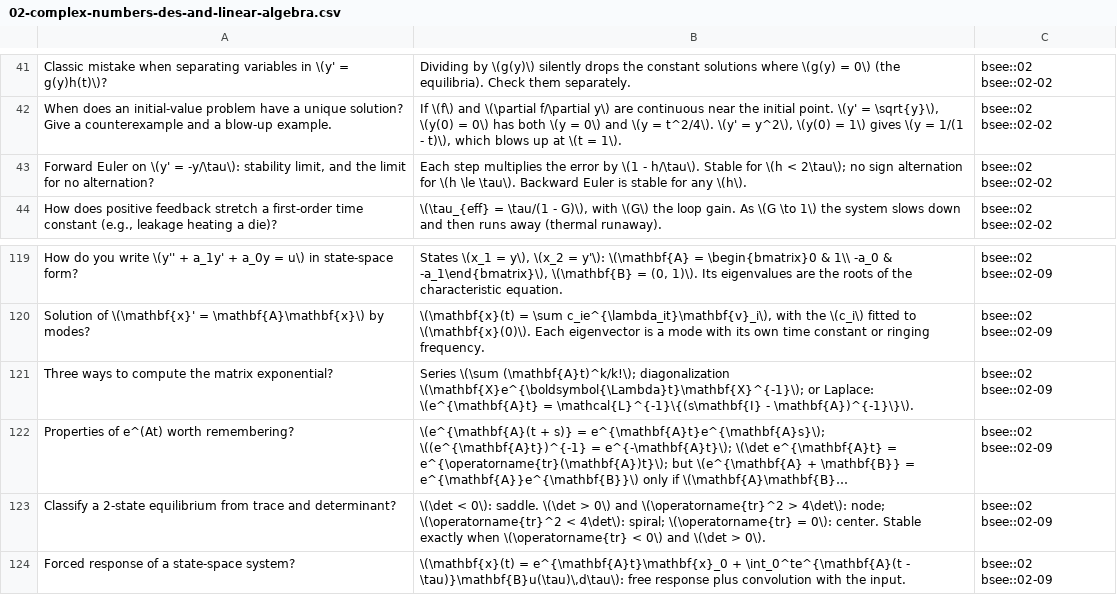
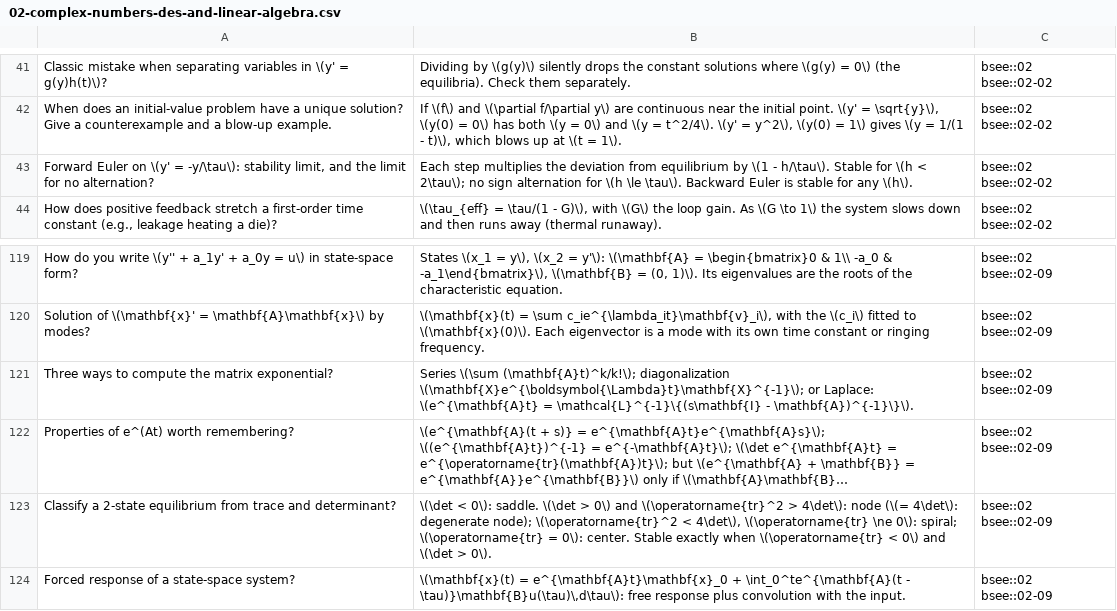
Before and after one commit to FrankHuang94/EE_database_claude, a CSV file: flashcards/02-complex-numbers-des-and-linear-algebra.csv, drawn as a sheet; only a part is shown, gaps mark what is left out; long unchanged cells end in …; the diff names each change by its address in the sheet, - before the commit and + after, or states it on an @@ line.

```diff
--- a/flashcards/02-complex-numbers-des-and-linear-algebra.csv
+++ b/flashcards/02-complex-numbers-des-and-linear-algebra.csv
-B43: …multiplies the error by \(1…
+B43: …multiplies the deviation from equilibrium by \(1…
-B123: …> 4\det\): node; \(\operatorname{tr}^2 < 4\det\): spiral; \(\operatorname{tr}…
+B123: …> 4\det\): node (\(= 4\det\): degenerate node); \(\operatorname{tr}^2 < 4\det\), \(\operatorname{tr} \ne 0\): spiral; \(\operatorname{tr}…
```
Also changed, not shown: 6 other files.
